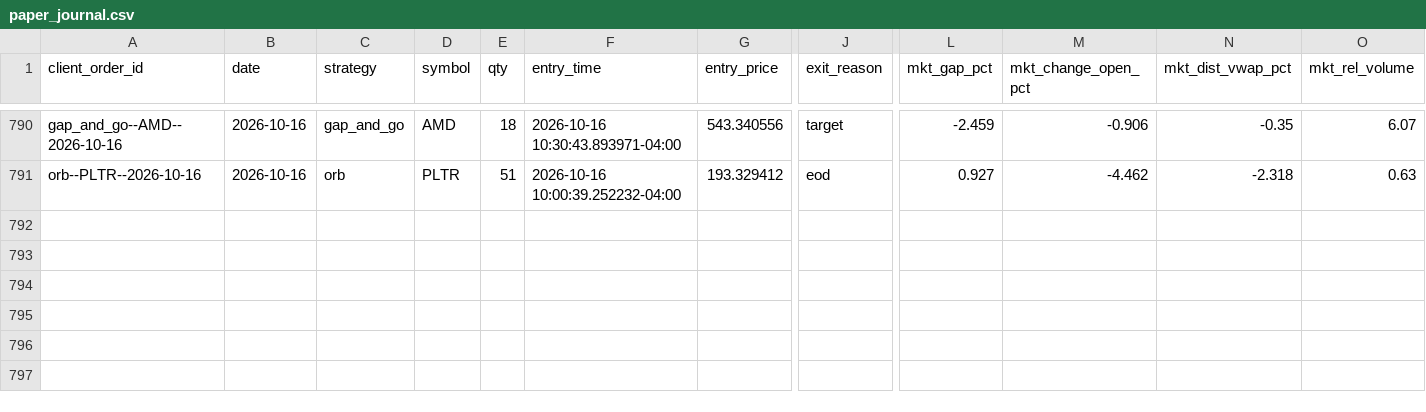
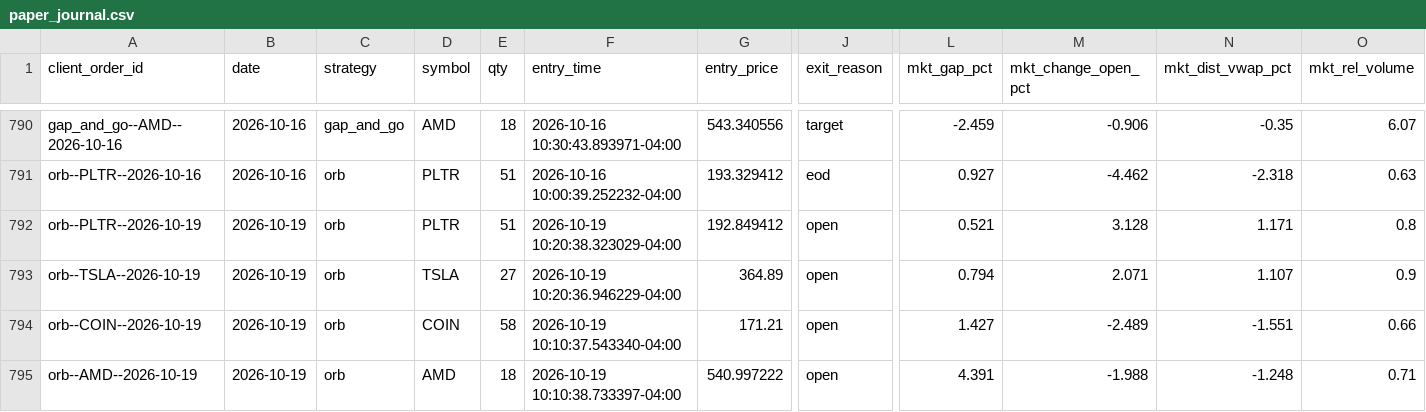
Before and after one commit to CollinChris/trading-strategy-lab, a CSV file: results/paper_journal.csv, drawn as a sheet; only a part is shown, gaps mark what is left out; rows hold the shown columns only; the diff names each change by its address in the sheet, - before the commit and + after, or states it on an @@ line.

```diff
--- a/results/paper_journal.csv
+++ b/results/paper_journal.csv
+row 792: orb--PLTR--2026-10-19 | 2026-10-19 | orb | PLTR | 51 | 2026-10-19 10:20:38.323029-04:00 | 192.849412 | open | 0.521 | 3.128 | 1.171 | 0.8
+row 793: orb--TSLA--2026-10-19 | 2026-10-19 | orb | TSLA | 27 | 2026-10-19 10:20:36.946229-04:00 | 364.89 | open | 0.794 | 2.071 | 1.107 | 0.9
+row 794: orb--COIN--2026-10-19 | 2026-10-19 | orb | COIN | 58 | 2026-10-19 10:10:37.543340-04:00 | 171.21 | open | 1.427 | -2.489 | -1.551 | 0.66
+row 795: orb--AMD--2026-10-19 | 2026-10-19 | orb | AMD | 18 | 2026-10-19 10:10:38.733397-04:00 | 540.997222 | open | 4.391 | -1.988 | -1.248 | 0.71
```
